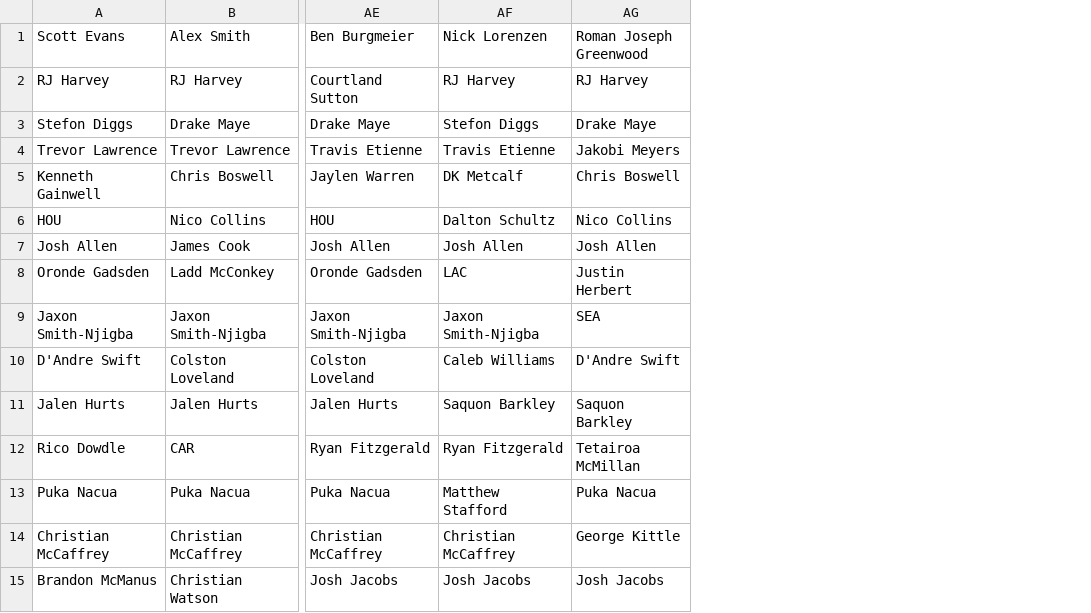
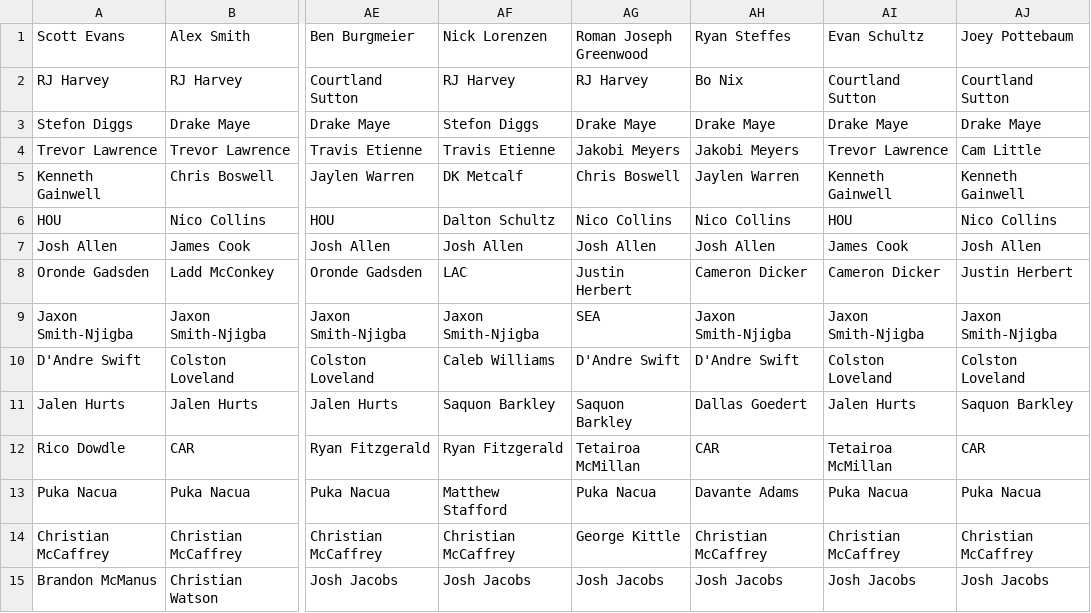
Before and after one commit to josteffes/fantasyplayoffs, a CSV file: Book3.csv, drawn as a sheet; only a part is shown, gaps mark what is left out; the diff names each change by its address in the sheet, - before the commit and + after, or states it on an @@ line.

Commit message:
Add files via upload

```diff
--- a/Book3.csv
+++ b/Book3.csv
+column AH (Ryan Steffes), rows 2-15: Bo Nix | Drake Maye | Jakobi Meyers | Jaylen Warren | Nico Collins | Josh Allen | Cameron Dicker | Jaxon Smith-Njigba | D'Andre Swift | Dallas Goedert | CAR | Davante Adams | Christian McCaffrey | Josh Jacobs
+column AI (Evan Schultz), rows 2-15: Courtland Sutton | Drake Maye | Trevor Lawrence | Kenneth Gainwell | HOU | James Cook | Cameron Dicker | Jaxon Smith-Njigba | Colston Loveland | Jalen Hurts | Tetairoa McMillan | Puka Nacua | Christian McCaffrey | Josh Jacobs
+column AJ (Joey Pottebaum), rows 2-15: Courtland Sutton | Drake Maye | Cam Little | Kenneth Gainwell | Nico Collins | Josh Allen | Justin Herbert | Jaxon Smith-Njigba | Colston Loveland | Saquon Barkley | CAR | Puka Nacua | Christian McCaffrey | Josh Jacobs
```
